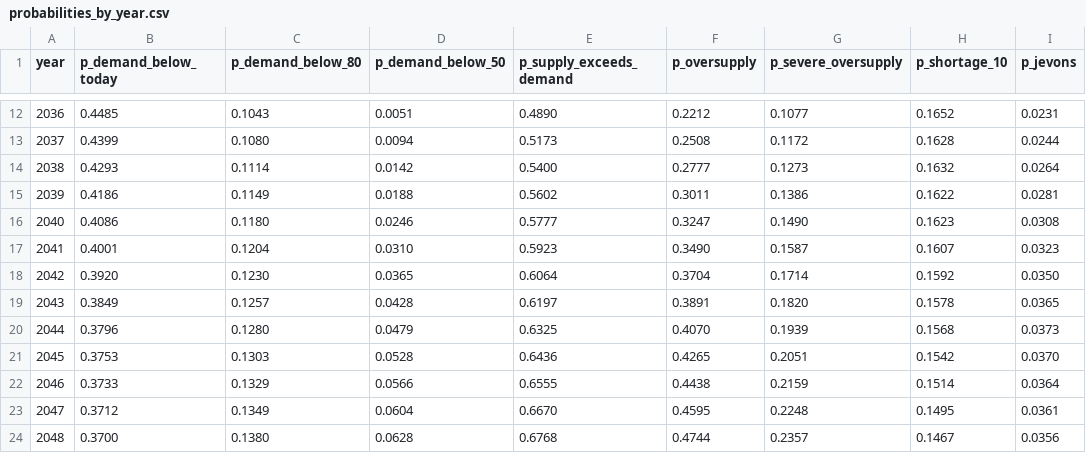
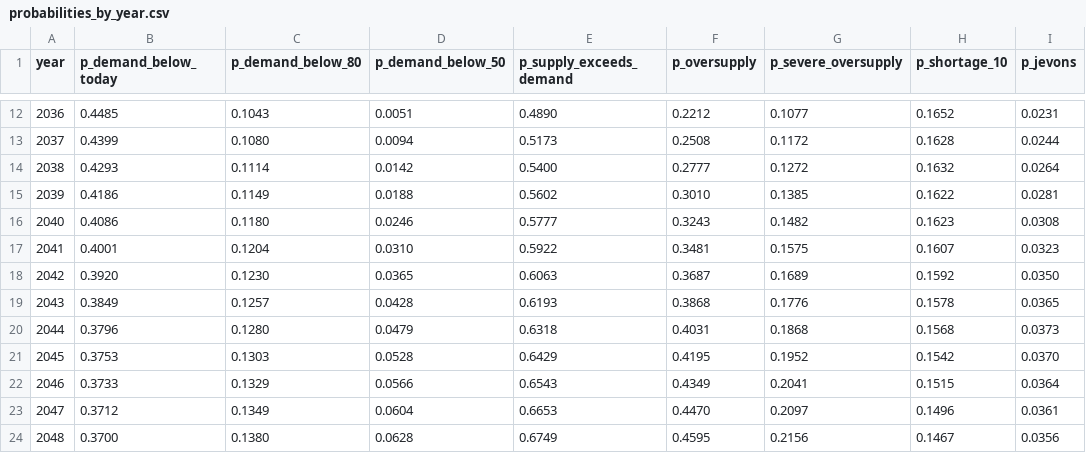
Before and after one commit to ethanuser/radiology, a CSV file: outputs/probabilities_by_year.csv, drawn as a sheet; only a part is shown, gaps mark what is left out; the diff covers the shown part only.

```diff
--- a/outputs/probabilities_by_year.csv
+++ b/outputs/probabilities_by_year.csv
@@ -13,12 +13,12 @@ year,p_demand_below_today,p_demand_below_80,p_demand_below_50,p_supply_exceeds_d
 2037,0.4399,0.1080,0.0094,0.5173,0.2508,0.1172,0.1628,0.0244
-2038,0.4293,0.1114,0.0142,0.5400,0.2777,0.1273,0.1632,0.0264
-2039,0.4186,0.1149,0.0188,0.5602,0.3011,0.1386,0.1622,0.0281
-2040,0.4086,0.1180,0.0246,0.5777,0.3247,0.1490,0.1623,0.0308
-2041,0.4001,0.1204,0.0310,0.5923,0.3490,0.1587,0.1607,0.0323
-2042,0.3920,0.1230,0.0365,0.6064,0.3704,0.1714,0.1592,0.0350
-2043,0.3849,0.1257,0.0428,0.6197,0.3891,0.1820,0.1578,0.0365
-2044,0.3796,0.1280,0.0479,0.6325,0.4070,0.1939,0.1568,0.0373
-2045,0.3753,0.1303,0.0528,0.6436,0.4265,0.2051,0.1542,0.0370
-2046,0.3733,0.1329,0.0566,0.6555,0.4438,0.2159,0.1514,0.0364
-2047,0.3712,0.1349,0.0604,0.6670,0.4595,0.2248,0.1495,0.0361
-2048,0.3700,0.1380,0.0628,0.6768,0.4744,0.2357,0.1467,0.0356
+2038,0.4293,0.1114,0.0142,0.5400,0.2777,0.1272,0.1632,0.0264
+2039,0.4186,0.1149,0.0188,0.5602,0.3010,0.1385,0.1622,0.0281
+2040,0.4086,0.1180,0.0246,0.5777,0.3243,0.1482,0.1623,0.0308
+2041,0.4001,0.1204,0.0310,0.5922,0.3481,0.1575,0.1607,0.0323
+2042,0.3920,0.1230,0.0365,0.6063,0.3687,0.1689,0.1592,0.0350
+2043,0.3849,0.1257,0.0428,0.6193,0.3868,0.1776,0.1578,0.0365
+2044,0.3796,0.1280,0.0479,0.6318,0.4031,0.1868,0.1568,0.0373
+2045,0.3753,0.1303,0.0528,0.6429,0.4195,0.1952,0.1542,0.0370
+2046,0.3733,0.1329,0.0566,0.6543,0.4349,0.2041,0.1515,0.0364
+2047,0.3712,0.1349,0.0604,0.6653,0.4470,0.2097,0.1496,0.0361
+2048,0.3700,0.1380,0.0628,0.6749,0.4595,0.2156,0.1467,0.0356
```
Also changed, not shown: 73 edited cells elsewhere in this file, outputs/evidence_attribution.csv, outputs/jevons_by_year.csv, 50 other files.
